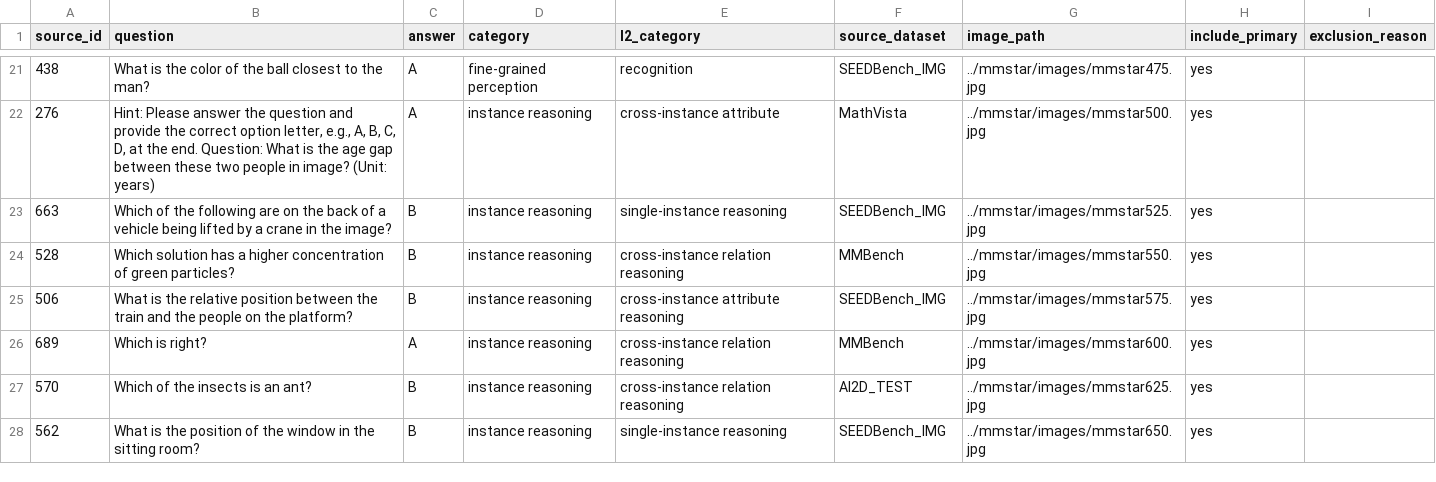
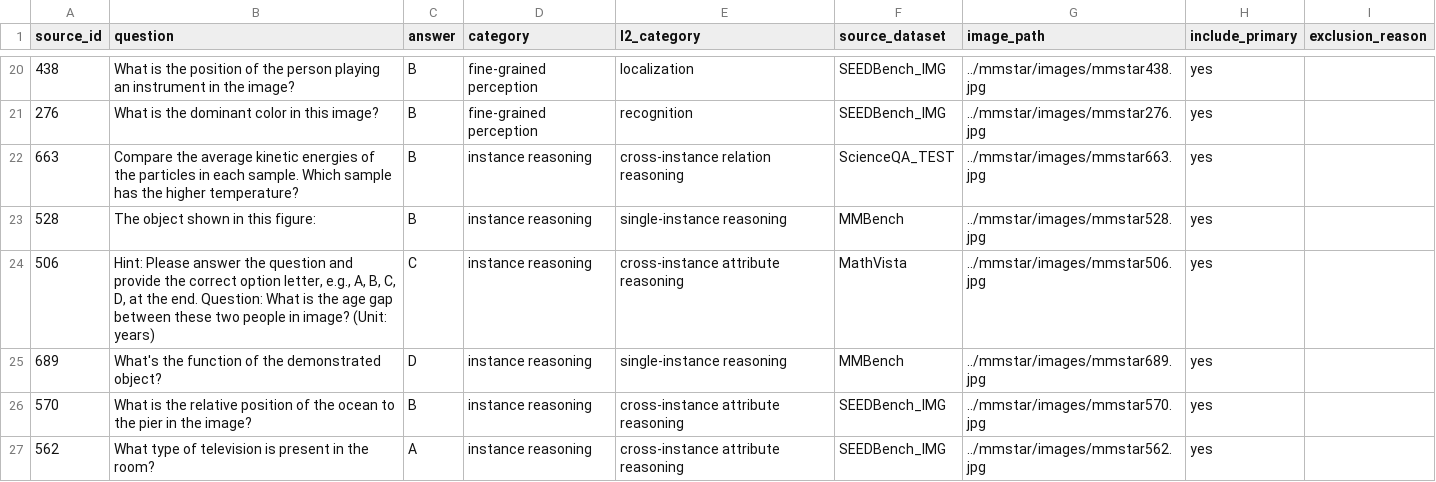
Before and after one commit to aarohi-agrawal/Hidden-Failures-and-Robustness-in-Biomedical-Foundation-Models, a CSV file: data/manifests/mmstar_60case_frozen.csv, drawn as a sheet; only a part is shown, gaps mark what is left out; the diff covers the shown part only.

```diff
--- a/data/manifests/mmstar_60case_frozen.csv
+++ b/data/manifests/mmstar_60case_frozen.csv
@@ -21,8 +20,8 @@ source_id,question,answer,category,l2_category,source_dataset,image_path,include
-438,"What is the color of the ball closest to the man?",A,fine-grained perception,recognition,SEEDBench_IMG,../mmstar/images/mmstar475.jpg,yes,
-276,"Hint: Please answer the question and provide the correct option letter, e.g., A, B, C, D, at the end. Question: What is the age gap between these two people in image? (Unit: years)",A,instance reasoning,cross-instance attribute,MathVista,../mmstar/images/mmstar500.jpg,yes,
-663,"Which of the following are on the back of a vehicle being lifted by a crane in the image?",B,instance reasoning,single-instance reasoning,SEEDBench_IMG,../mmstar/images/mmstar525.jpg,yes,
-528,"Which solution has a higher concentration of green particles?",B,instance reasoning,cross-instance relation reasoning,MMBench,../mmstar/images/mmstar550.jpg,yes,
-506,"What is the relative position between the train and the people on the platform?",B,instance reasoning,cross-instance attribute reasoning,SEEDBench_IMG,../mmstar/images/mmstar575.jpg,yes,
-689,"Which is right?",A,instance reasoning,cross-instance relation reasoning,MMBench,../mmstar/images/mmstar600.jpg,yes,
-570,"Which of the insects is an ant?",B,instance reasoning,cross-instance relation reasoning,AI2D_TEST,../mmstar/images/mmstar625.jpg,yes,
-562,"What is the position of the window in the sitting room?",B,instance reasoning,single-instance reasoning,SEEDBench_IMG,../mmstar/images/mmstar650.jpg,yes,
+438,"What is the position of the person playing an instrument in the image?",B,fine-grained perception,localization,SEEDBench_IMG,../mmstar/images/mmstar438.jpg,yes,
+276,"What is the dominant color in this image?",B,fine-grained perception,recognition,SEEDBench_IMG,../mmstar/images/mmstar276.jpg,yes,
+663,"Compare the average kinetic energies of the particles in each sample. Which sample has the higher temperature?",B,instance reasoning,cross-instance relation reasoning,ScienceQA_TEST,../mmstar/images/mmstar663.jpg,yes,
+528,"The object shown in this figure:",B,instance reasoning,single-instance reasoning,MMBench,../mmstar/images/mmstar528.jpg,yes,
+506,"Hint: Please answer the question and provide the correct option letter, e.g., A, B, C, D, at the end. Question: What is the age gap between these two people in image? (Unit: years)",C,instance reasoning,cross-instance attribute reasoning,MathVista,../mmstar/images/mmstar506.jpg,yes,
+689,"What's the function of the demonstrated object?",D,instance reasoning,single-instance reasoning,MMBench,../mmstar/images/mmstar689.jpg,yes,
+570,"What is the relative position of the ocean to the pier in the image?",B,instance reasoning,cross-instance attribute reasoning,SEEDBench_IMG,../mmstar/images/mmstar570.jpg,yes,
+562,"What type of television is present in the room?",A,instance reasoning,cross-instance attribute reasoning,SEEDBench_IMG,../mmstar/images/mmstar562.jpg,yes,
```
Also changed, not shown: 1 removed row and 166 edited cells elsewhere in this file.
